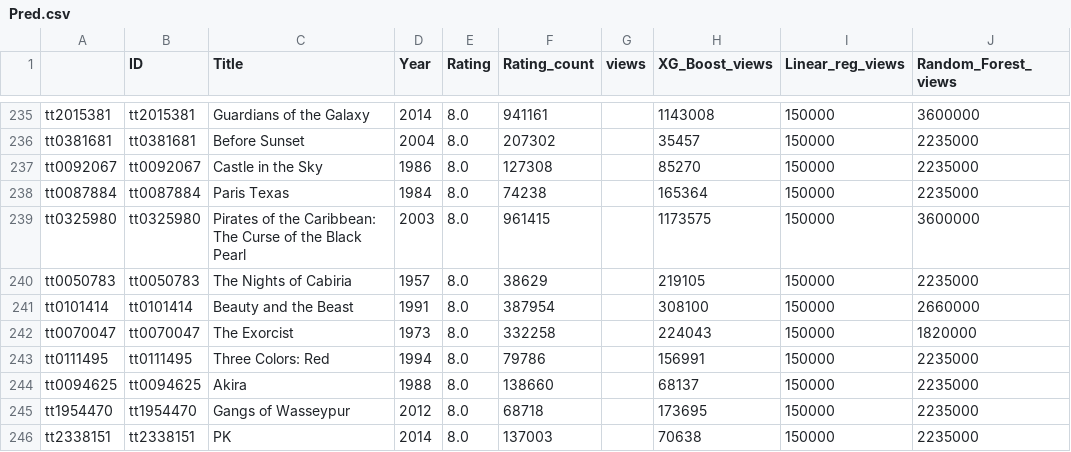
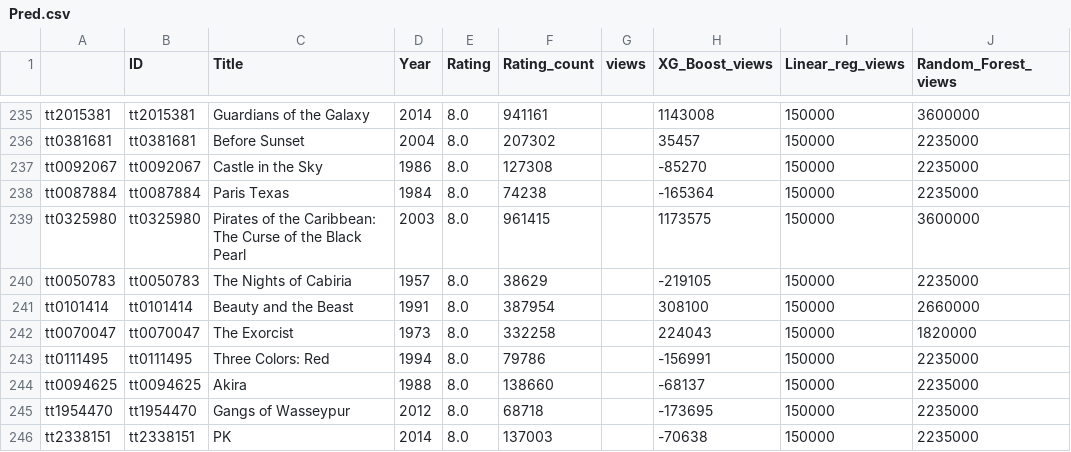
Before and after one commit to Venky0892/DataScienceTask, a CSV file: movie_views/Pred.csv, drawn as a sheet; only a part is shown, gaps mark what is left out; the diff covers the shown part only.

```diff
--- a/movie_views/Pred.csv
+++ b/movie_views/Pred.csv
@@ -236,11 +236,11 @@ tt2015381,tt2015381,Guardians of the Galaxy,2014,8.0,941161,,1143008,150000,3600
 tt0381681,tt0381681,Before Sunset,2004,8.0,207302,,35457,150000,2235000
-tt0092067,tt0092067,Castle in the Sky,1986,8.0,127308,,85270,150000,2235000
-tt0087884,tt0087884,Paris Texas,1984,8.0,74238,,165364,150000,2235000
+tt0092067,tt0092067,Castle in the Sky,1986,8.0,127308,,-85270,150000,2235000
+tt0087884,tt0087884,Paris Texas,1984,8.0,74238,,-165364,150000,2235000
 tt0325980,tt0325980,Pirates of the Caribbean: The Curse of the Black Pearl,2003,8.0,961415,,1173575,150000,3600000
-tt0050783,tt0050783,The Nights of Cabiria,1957,8.0,38629,,219105,150000,2235000
+tt0050783,tt0050783,The Nights of Cabiria,1957,8.0,38629,,-219105,150000,2235000
 tt0101414,tt0101414,Beauty and the Beast,1991,8.0,387954,,308100,150000,2660000
 tt0070047,tt0070047,The Exorcist,1973,8.0,332258,,224043,150000,1820000
-tt0111495,tt0111495,Three Colors: Red,1994,8.0,79786,,156991,150000,2235000
-tt0094625,tt0094625,Akira,1988,8.0,138660,,68137,150000,2235000
-tt1954470,tt1954470,Gangs of Wasseypur,2012,8.0,68718,,173695,150000,2235000
-tt2338151,tt2338151,PK,2014,8.0,137003,,70638,150000,2235000
+tt0111495,tt0111495,Three Colors: Red,1994,8.0,79786,,-156991,150000,2235000
+tt0094625,tt0094625,Akira,1988,8.0,138660,,-68137,150000,2235000
+tt1954470,tt1954470,Gangs of Wasseypur,2012,8.0,68718,,-173695,150000,2235000
+tt2338151,tt2338151,PK,2014,8.0,137003,,-70638,150000,2235000
```
Also changed, not shown: 10 edited cells elsewhere in this file, 3 other files.
